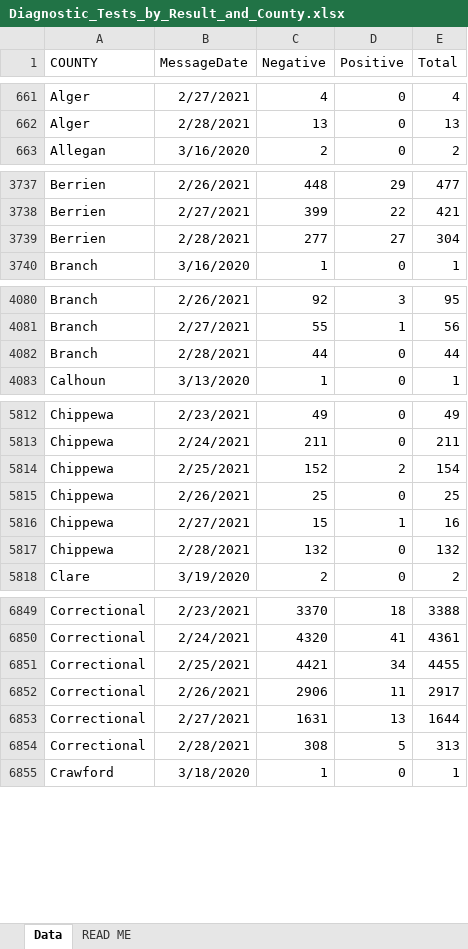
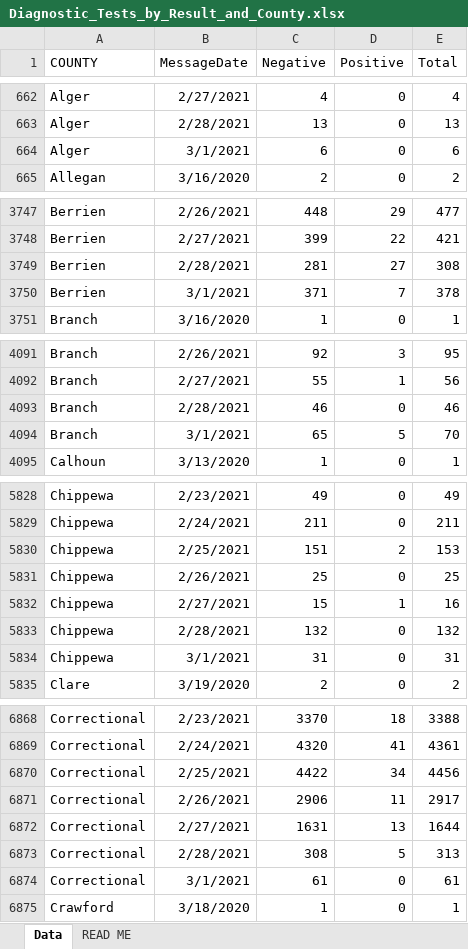
Before and after one commit to damaneice/covid-19, an Excel workbook: src/data/Diagnostic_Tests_by_Result_and_County.xlsx, sheet Data, drawn as a sheet; only a part is shown, gaps mark what is left out; values as stored, in another font and other column widths than the file's, no borders; addresses are those after the commit; the diff covers the shown part only; the diff names each change by its address in the sheet, - before the commit and + after, or states it on an @@ line.

Commit message:
Update Covid case data 202103030424

```diff
--- a/src/data/Diagnostic_Tests_by_Result_and_County.xlsx (sheet Data)
+++ b/src/data/Diagnostic_Tests_by_Result_and_County.xlsx (sheet Data)
+row 664: Alger | 3/1/2021 | 6 | 0 | 6
-C3749 (Negative): 277
+C3749 (Negative): 281
-E3749 (Total): 304
+E3749 (Total): 308
+row 3750: Berrien | 3/1/2021 | 371 | 7 | 378
-C4093 (Negative): 44
+C4093 (Negative): 46
-E4093 (Total): 44
+E4093 (Total): 46
+row 4094: Branch | 3/1/2021 | 65 | 5 | 70
-C5830 (Negative): 152
+C5830 (Negative): 151
-E5830 (Total): 154
+E5830 (Total): 153
+row 5834: Chippewa | 3/1/2021 | 31 | 0 | 31
-C6870 (Negative): 4421
+C6870 (Negative): 4422
-E6870 (Total): 4455
+E6870 (Total): 4456
+row 6874: Correctional | 3/1/2021 | 61 | 0 | 61
```
Also changed, not shown: 81 added rows and 74 edited cells elsewhere in this sheet.
